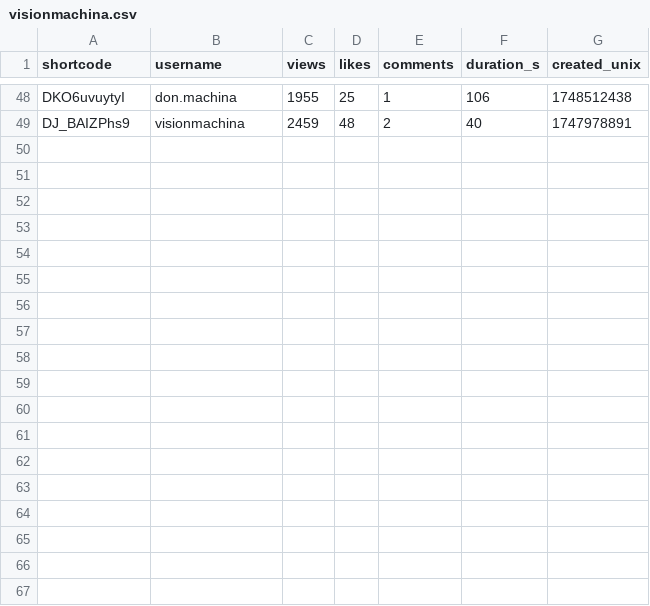
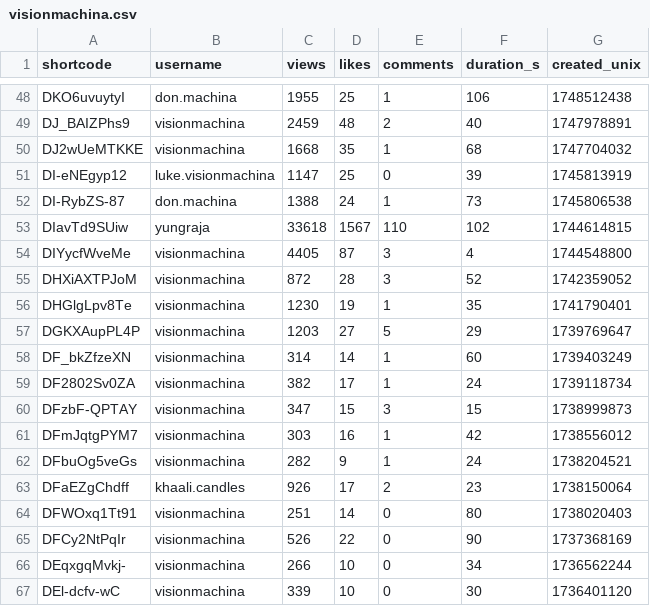
Before and after one commit to saurrx/test, a CSV file: data/creators/visionmachina.csv, drawn as a sheet; only a part is shown, gaps mark what is left out.

```diff
--- a/data/creators/visionmachina.csv
+++ b/data/creators/visionmachina.csv
@@ -49 +49,19 @@ DKO6uvuytyI,don.machina,1955,25,1,106,1748512438
 DJ_BAIZPhs9,visionmachina,2459,48,2,40,1747978891
+DJ2wUeMTKKE,visionmachina,1668,35,1,68,1747704032
+DI-eNEgyp12,luke.visionmachina,1147,25,0,39,1745813919
+DI-RybZS-87,don.machina,1388,24,1,73,1745806538
+DIavTd9SUiw,yungraja,33618,1567,110,102,1744614815
+DIYycfWveMe,visionmachina,4405,87,3,4,1744548800
+DHXiAXTPJoM,visionmachina,872,28,3,52,1742359052
+DHGlgLpv8Te,visionmachina,1230,19,1,35,1741790401
+DGKXAupPL4P,visionmachina,1203,27,5,29,1739769647
+DF_bkZfzeXN,visionmachina,314,14,1,60,1739403249
+DF2802Sv0ZA,visionmachina,382,17,1,24,1739118734
+DFzbF-QPTAY,visionmachina,347,15,3,15,1738999873
+DFmJqtgPYM7,visionmachina,303,16,1,42,1738556012
+DFbuOg5veGs,visionmachina,282,9,1,24,1738204521
+DFaEZgChdff,khaali.candles,926,17,2,23,1738150064
+DFWOxq1Tt91,visionmachina,251,14,0,80,1738020403
+DFCy2NtPqIr,visionmachina,526,22,0,90,1737368169
+DEqxgqMvkj-,visionmachina,266,10,0,34,1736562244
+DEl-dcfv-wC,visionmachina,339,10,0,30,1736401120
```
Also changed, not shown: data/creators/therishikatha.csv, 5 other files.
